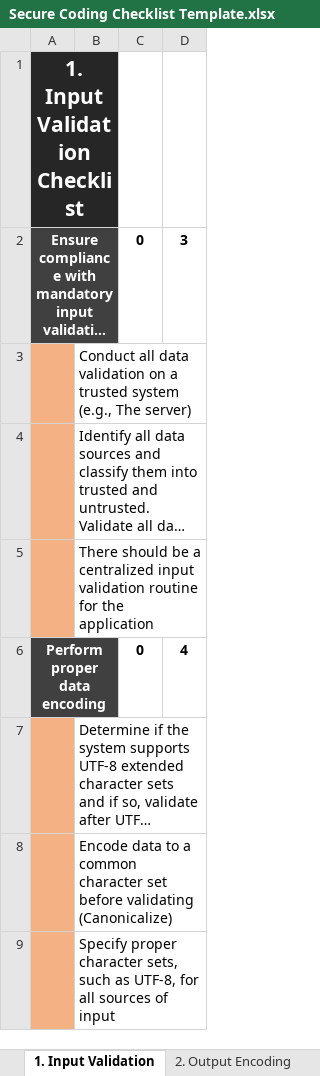
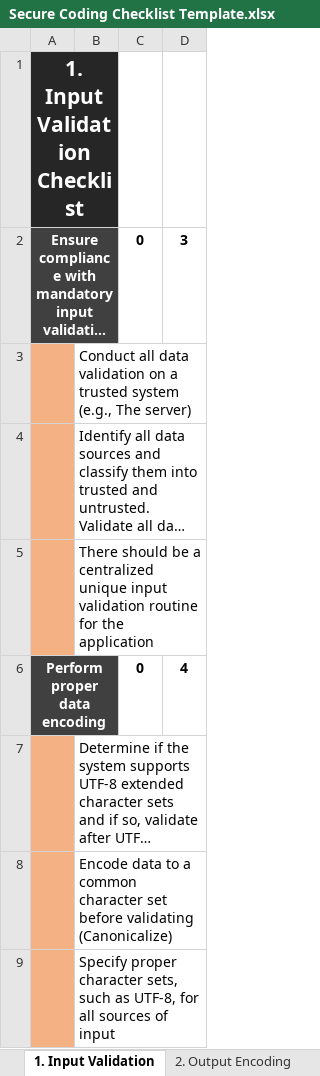
Before and after one commit to jose-r-lopez/SSI_Extra_Materials, an Excel workbook: Secure Coding Template/Secure Coding Checklist Template.xlsx, sheet 1. Input Validation, drawn as a sheet; only a part is shown; long unchanged cells end in …; values as stored, in another font and other column widths than the file's, no borders; conditional formats not drawn; the diff covers the shown part only; the diff names each change by its address in the sheet, - before the commit and + after, or states it on an @@ line.

```diff
--- a/Secure Coding Template/Secure Coding Checklist Template.xlsx (sheet 1. Input Validation)
+++ b/Secure Coding Template/Secure Coding Checklist Template.xlsx (sheet 1. Input Validation)
-B5: …a centralized input validation…
+B5: …a centralized unique input validation…
```
Also changed, not shown: 5 edited cells elsewhere in this sheet, sheet 4. Authentication, sheet General Report, sheet 8. Data Protection, sheet 2. Output Encoding, sheet 3. Access control, sheet 10. Error handling, 8 more sheets, formulas that keep their value, 1 other file.
